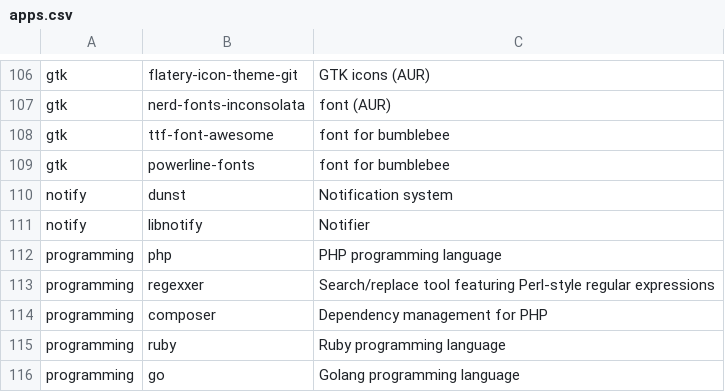
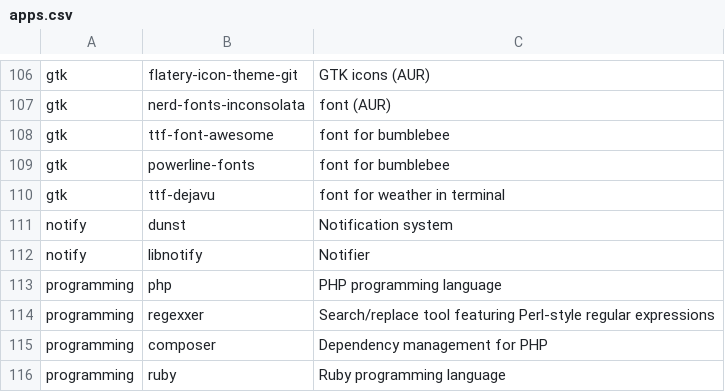
Before and after one commit to bimmerr2019/ArchInstall, a CSV file: apps.csv, drawn as a sheet; only a part is shown, gaps mark what is left out; the shorter side is filled out with more unchanged rows.

Commit message:
test

```diff
--- a/apps.csv
+++ b/apps.csv
@@ -109,2 +109,3 @@ gtk,ttf-font-awesome,font for bumblebee
 gtk,powerline-fonts,font for bumblebee
+gtk,ttf-dejavu,font for weather in terminal
 notify,dunst,Notification system
```
